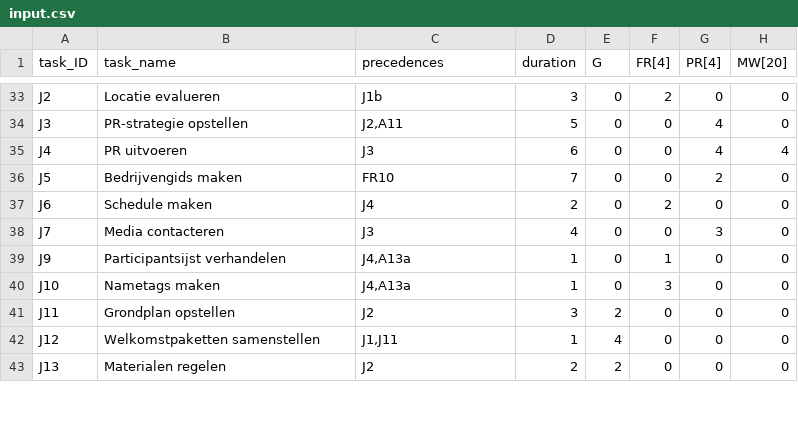
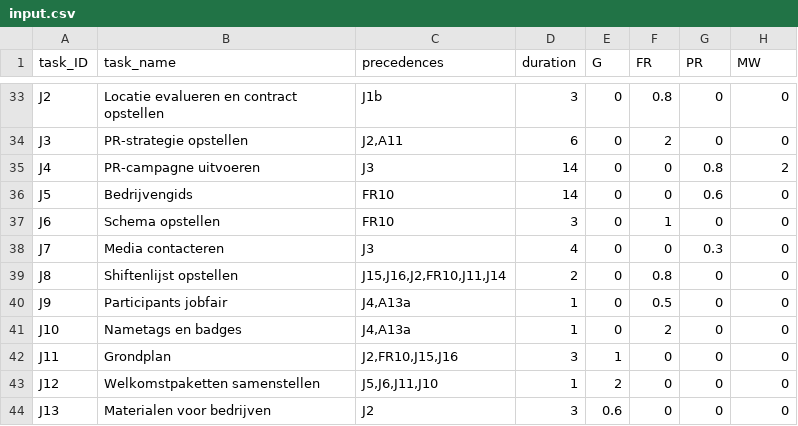
Before and after one commit to nymanjens/pycrosoft-project, a CSV file: input.csv, drawn as a sheet; only a part is shown, gaps mark what is left out; addresses are those after the commit; the diff covers the shown part only; the diff names each change by its address in the sheet, - before the commit and + after, or states it on an @@ line.

```diff
--- a/input.csv
+++ b/input.csv
-F1: FR[4]
+F1: FR
-G1: PR[4]
+G1: PR
-H1: MW[20]
+H1: MW
-B33 (task_name): Locatie evalueren
+B33 (task_name): Locatie evalueren en contract opstellen
-F33 (FR): 2
+F33 (FR): 0.8
-D34 (duration): 5
+D34 (duration): 6
-F34 (FR): 0
+F34 (FR): 2
-G34 (PR): 4
+G34 (PR): 0
-B35 (task_name): PR uitvoeren
+B35 (task_name): PR-campagne uitvoeren
-D35 (duration): 6
+D35 (duration): 14
-G35 (PR): 4
+G35 (PR): 0.8
-H35 (MW): 4
+H35 (MW): 2
-B36 (task_name): Bedrijvengids maken
+B36 (task_name): Bedrijvengids
-D36 (duration): 7
+D36 (duration): 14
-G36 (PR): 2
+G36 (PR): 0.6
-B37 (task_name): Schedule maken
+B37 (task_name): Schema opstellen
-C37 (precedences): J4
+C37 (precedences): FR10
-D37 (duration): 2
+D37 (duration): 3
-F37 (FR): 2
+F37 (FR): 1
-G38 (PR): 3
+G38 (PR): 0.3
+row 39: J8 | Shiftenlijst opstellen | J15,J16,J2,FR10,J11,J14 | 2 | 0 | 0.8 | 0 | 0
-B40 (task_name): Participantsijst verhandelen
+B40 (task_name): Participants jobfair
-F40 (FR): 1
+F40 (FR): 0.5
-B41 (task_name): Nametags maken
+B41 (task_name): Nametags en badges
-F41 (FR): 3
+F41 (FR): 2
-B42 (task_name): Grondplan opstellen
+B42 (task_name): Grondplan
-C42 (precedences): J2
+C42 (precedences): J2,FR10,J15,J16
-E42 (G): 2
+E42 (G): 1
-C43 (precedences): J1,J11
+C43 (precedences): J5,J6,J11,J10
-E43 (G): 4
+E43 (G): 2
-B44 (task_name): Materialen regelen
+B44 (task_name): Materialen voor bedrijven
-D44 (duration): 2
+D44 (duration): 3
-E44 (G): 2
+E44 (G): 0.6
```
Also changed, not shown: 1 added row, 1 removed row and 76 edited cells elsewhere in this file, 1 other file.
